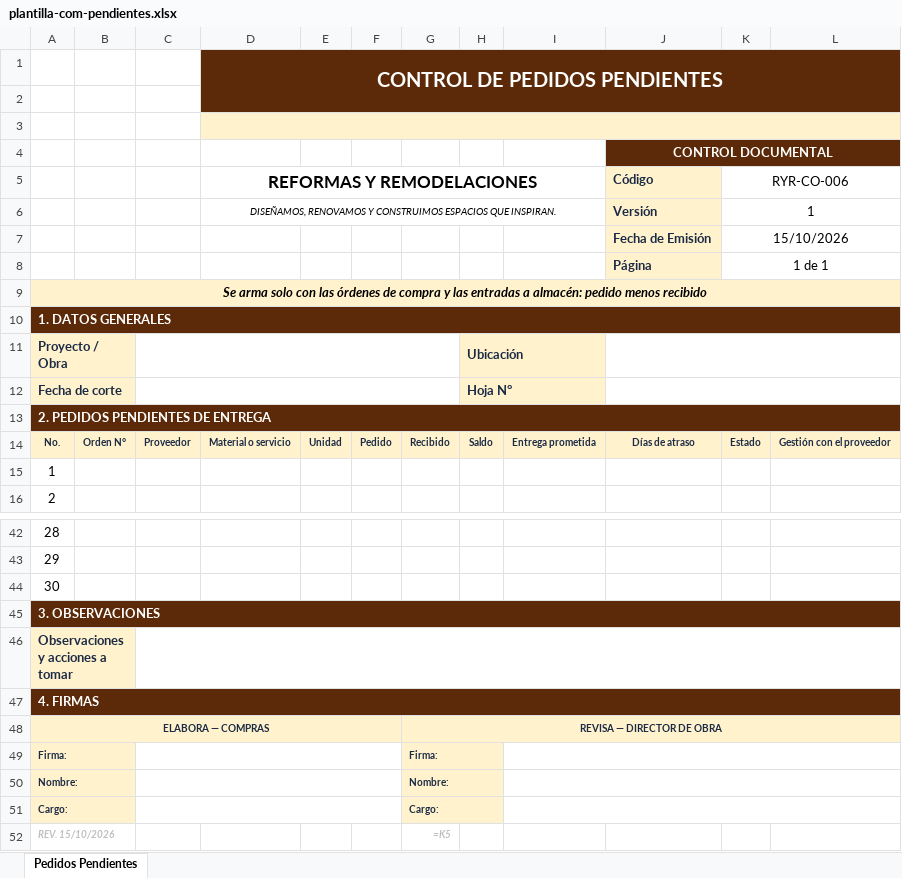
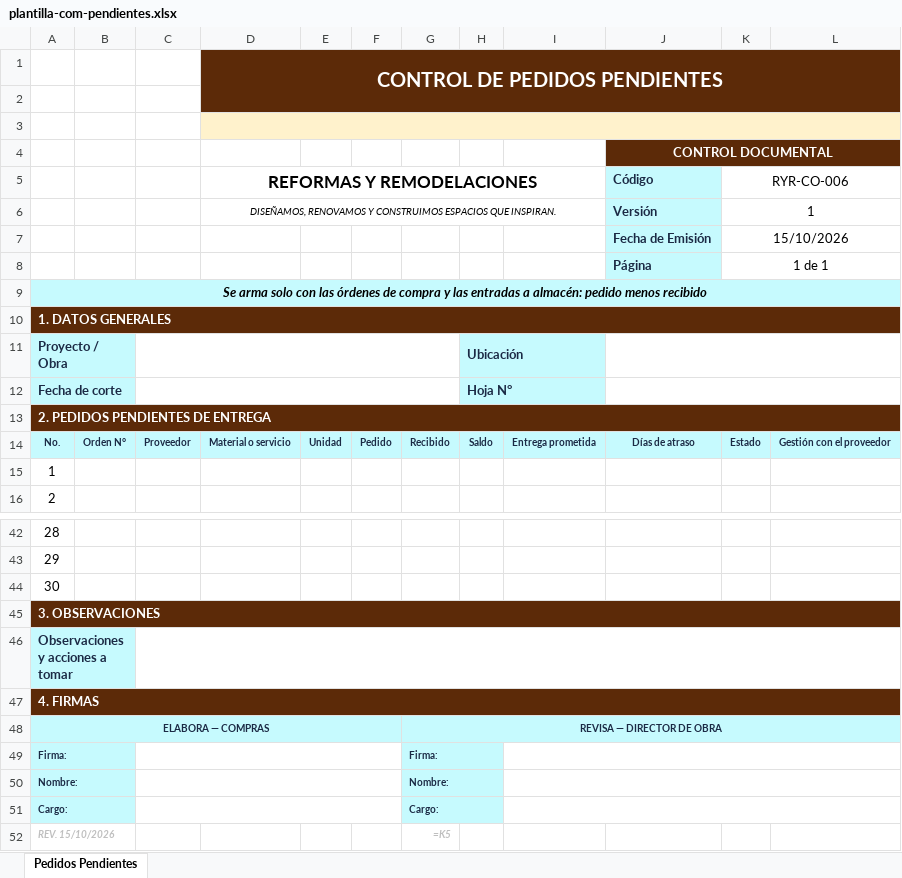
Before and after one commit to hfhr2016-debug/formulario-obra, an Excel workbook: public/plantilla-com-pendientes.xlsx, sheet Pedidos Pendientes, drawn as a sheet; only a part is shown, gaps mark what is left out; values as stored, in another font and other column widths than the file's, no borders; formulas without a stored value are shown as written; charts and pictures not drawn; the diff names each change by its address in the sheet, - before the commit and + after, or states it on an @@ line.

```diff
--- a/public/plantilla-com-pendientes.xlsx (sheet Pedidos Pendientes)
+++ b/public/plantilla-com-pendientes.xlsx (sheet Pedidos Pendientes)
-J5:J8 fill: #FFF2CC
+J5:J8 fill: #C6FAFE
-A9 fill: #FFF2CC
+A9 fill: #C6FAFE
-A11:A12 fill: #FFF2CC
+A11:A12 fill: #C6FAFE
-H11:H12 fill: #FFF2CC
+H11:H12 fill: #C6FAFE
-A14:L14 fill: #FFF2CC
+A14:L14 fill: #C6FAFE
-A46 fill: #FFF2CC
+A46 fill: #C6FAFE
-A48:A51 fill: #FFF2CC
+A48:A51 fill: #C6FAFE
-G48:G51 fill: #FFF2CC
+G48:G51 fill: #C6FAFE
```
Also changed, not shown: charts or pictures, public/plantilla-com-cuadro.xlsx, public/plantilla-com-evaluacion.xlsx, 5 other files.
